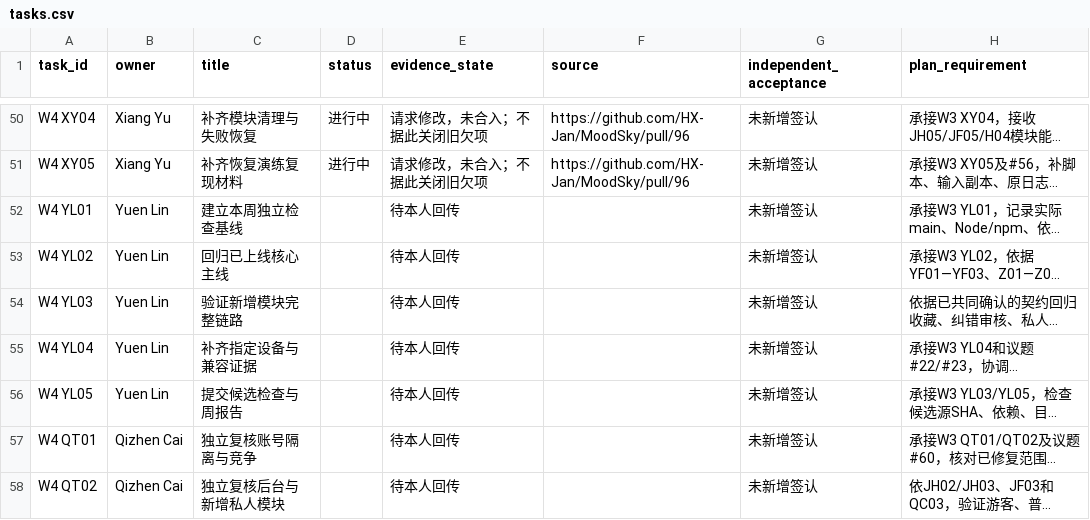
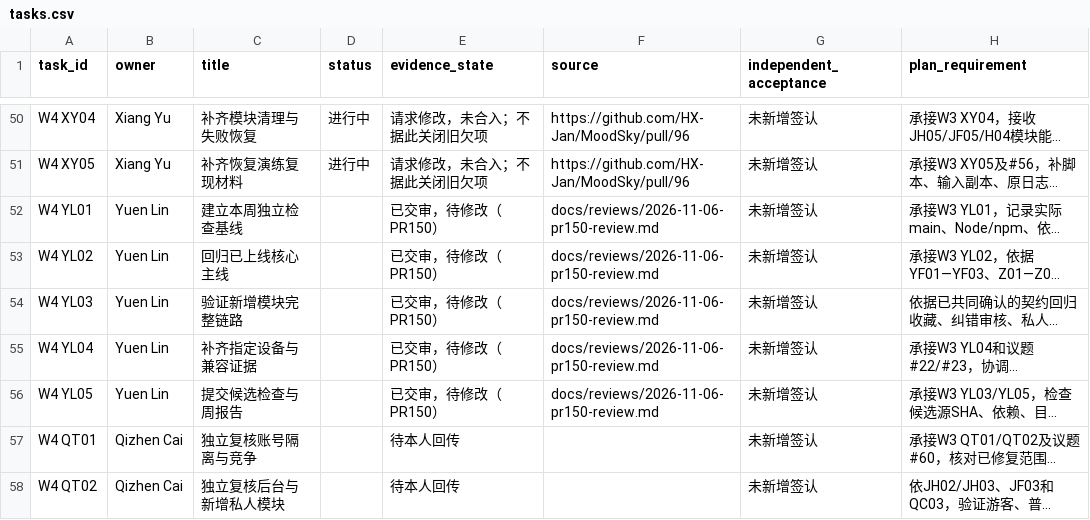
Before and after one commit to HX-Jan/MoodSky, a CSV file: docs/week4/tasks.csv, drawn as a sheet; only a part is shown, gaps mark what is left out; long unchanged cells end in …; the diff names each change by its address in the sheet, - before the commit and + after, or states it on an @@ line.

Commit message:
chore(docs): validate selected handoff files and record PR150 review (#151)
Co-authored-by: HX-Jan <319336175+HX-Jan@users.noreply.github.com>

```diff
--- a/docs/week4/tasks.csv
+++ b/docs/week4/tasks.csv
-E52:E56 (evidence_state): 待本人回传
+E52:E56 (evidence_state): 已交审，待修改（PR150）
-F52:F56 (source): (empty)
+F52:F56 (source): docs/reviews/2026-11-06-pr150-review.md
```
Also changed, not shown: 7 other files.
